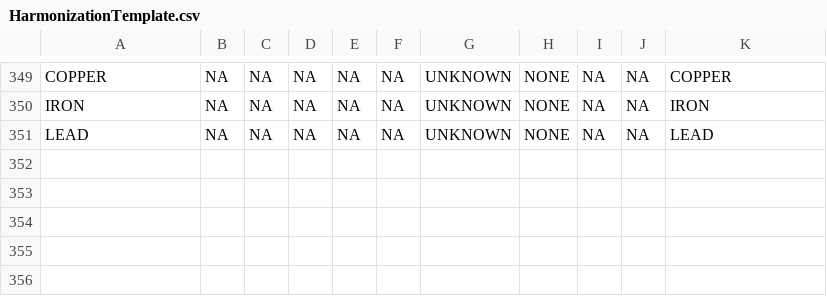
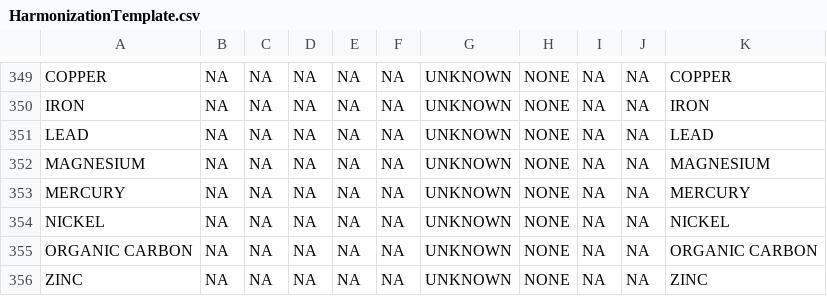
Before and after one commit to USEPA/EPATADA, a CSV file: inst/extdata/HarmonizationTemplate.csv, drawn as a sheet; only a part is shown, gaps mark what is left out.

Commit message:
Update HarmonizationTemplate.csv
harmonize speciation UNKNOWN -> NONE

```diff
--- a/inst/extdata/HarmonizationTemplate.csv
+++ b/inst/extdata/HarmonizationTemplate.csv
@@ -351 +351,6 @@ IRON,NA,NA,NA,NA,NA,UNKNOWN,NONE,NA,NA,IRON
 LEAD,NA,NA,NA,NA,NA,UNKNOWN,NONE,NA,NA,LEAD
+MAGNESIUM,NA,NA,NA,NA,NA,UNKNOWN,NONE,NA,NA,MAGNESIUM
+MERCURY,NA,NA,NA,NA,NA,UNKNOWN,NONE,NA,NA,MERCURY
+NICKEL,NA,NA,NA,NA,NA,UNKNOWN,NONE,NA,NA,NICKEL
+ORGANIC CARBON,NA,NA,NA,NA,NA,UNKNOWN,NONE,NA,NA,ORGANIC CARBON
+ZINC,NA,NA,NA,NA,NA,UNKNOWN,NONE,NA,NA,ZINC
```
